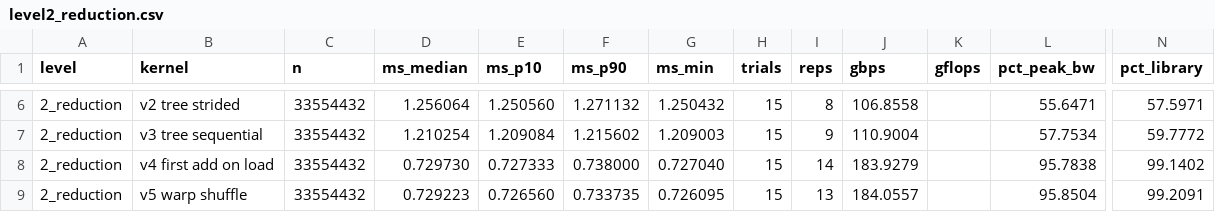
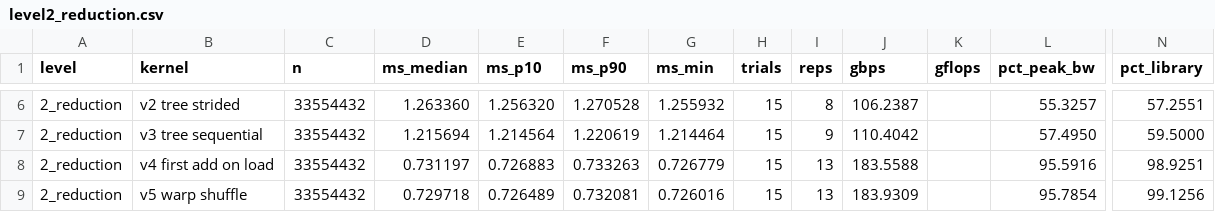
Before and after one commit to Das72K/cuda-kernels-lab, a CSV file: results/raw/level2_reduction.csv, drawn as a sheet; only a part is shown, gaps mark what is left out; the diff covers the shown part only; the diff names each change by its address in the sheet, - before the commit and + after, or states it on an @@ line.

```diff
--- a/results/raw/level2_reduction.csv
+++ b/results/raw/level2_reduction.csv
-D6 (ms_median): 1.256064
+D6 (ms_median): 1.263360
-E6 (ms_p10): 1.250560
+E6 (ms_p10): 1.256320
-F6 (ms_p90): 1.271132
+F6 (ms_p90): 1.270528
-G6 (ms_min): 1.250432
+G6 (ms_min): 1.255932
-J6 (gbps): 106.8558
+J6 (gbps): 106.2387
-L6 (pct_peak_bw): 55.6471
+L6 (pct_peak_bw): 55.3257
-N6 (pct_library): 57.5971
+N6 (pct_library): 57.2551
-D7 (ms_median): 1.210254
+D7 (ms_median): 1.215694
-E7 (ms_p10): 1.209084
+E7 (ms_p10): 1.214564
-F7 (ms_p90): 1.215602
+F7 (ms_p90): 1.220619
-G7 (ms_min): 1.209003
+G7 (ms_min): 1.214464
-J7 (gbps): 110.9004
+J7 (gbps): 110.4042
-L7 (pct_peak_bw): 57.7534
+L7 (pct_peak_bw): 57.4950
-N7 (pct_library): 59.7772
+N7 (pct_library): 59.5000
-D8 (ms_median): 0.729730
+D8 (ms_median): 0.731197
-E8 (ms_p10): 0.727333
+E8 (ms_p10): 0.726883
-F8 (ms_p90): 0.738000
+F8 (ms_p90): 0.733263
-G8 (ms_min): 0.727040
+G8 (ms_min): 0.726779
-I8 (reps): 14
+I8 (reps): 13
-J8 (gbps): 183.9279
+J8 (gbps): 183.5588
-L8 (pct_peak_bw): 95.7838
+L8 (pct_peak_bw): 95.5916
-N8 (pct_library): 99.1402
+N8 (pct_library): 98.9251
-D9 (ms_median): 0.729223
+D9 (ms_median): 0.729718
-E9 (ms_p10): 0.726560
+E9 (ms_p10): 0.726489
-F9 (ms_p90): 0.733735
+F9 (ms_p90): 0.732081
-G9 (ms_min): 0.726095
+G9 (ms_min): 0.726016
-J9 (gbps): 184.0557
+J9 (gbps): 183.9309
-L9 (pct_peak_bw): 95.8504
+L9 (pct_peak_bw): 95.7854
-N9 (pct_library): 99.2091
+N9 (pct_library): 99.1256
```
Also changed, not shown: 28 edited cells elsewhere in this file, 10 other files.
